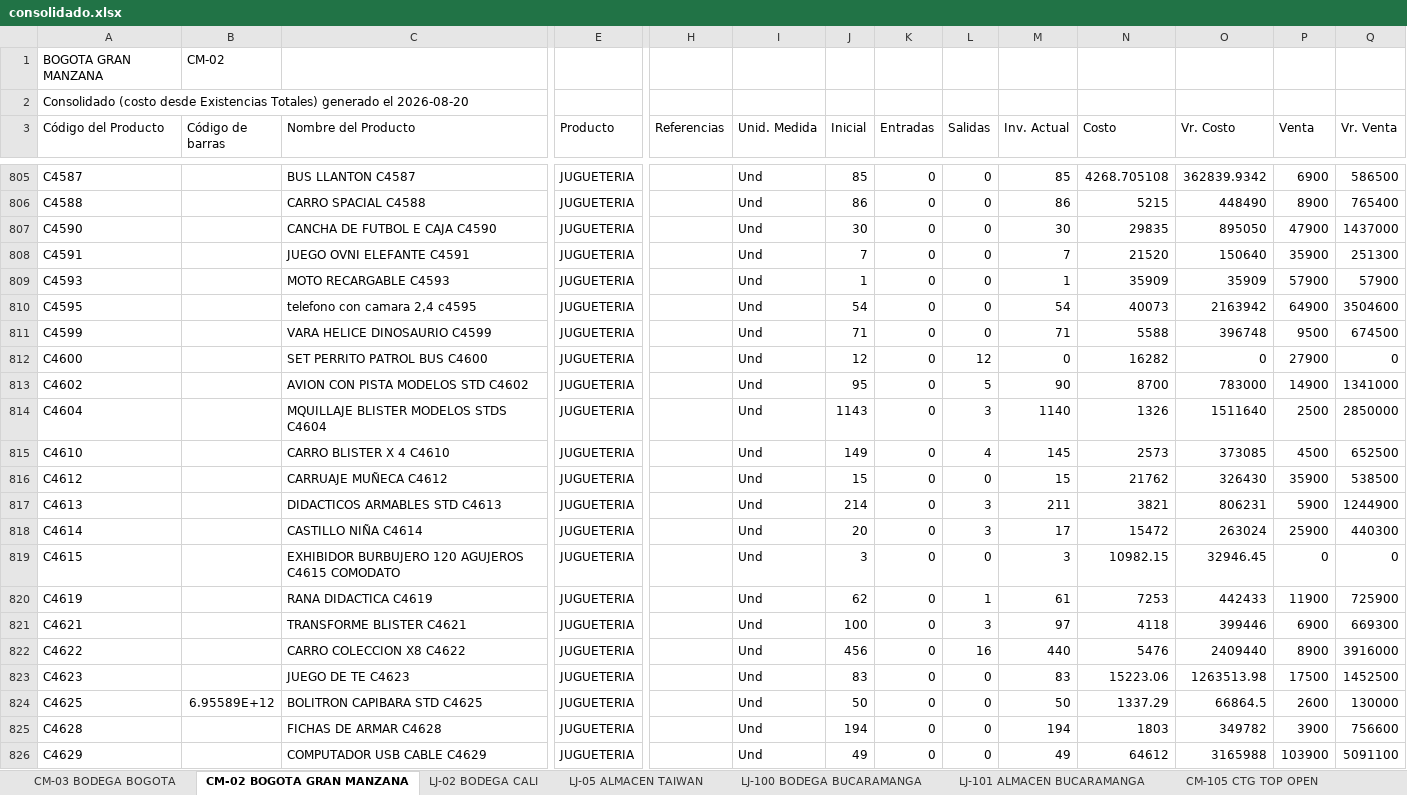
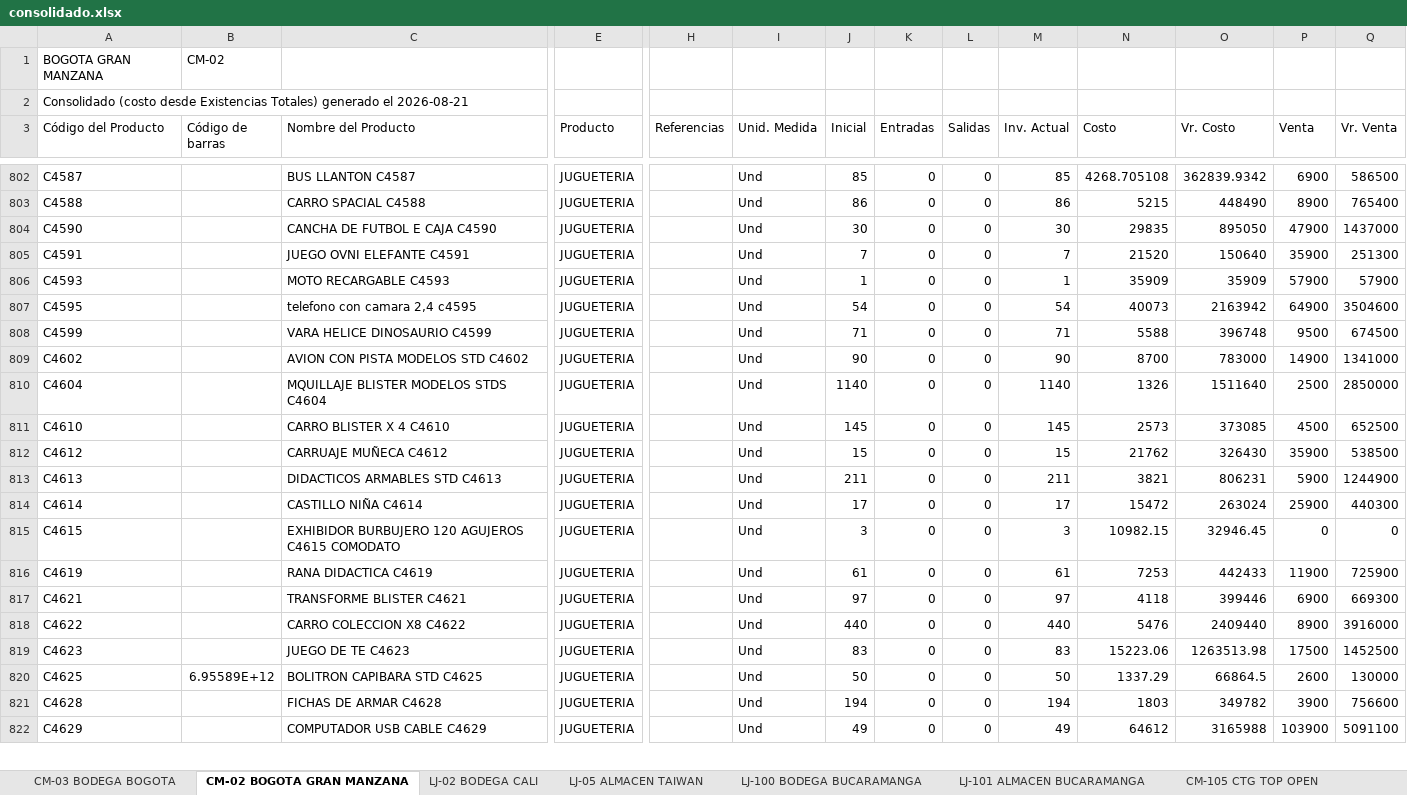
Before and after one commit to jeicardu03/vsummer-dashboard-toys, an Excel workbook: consolidado.xlsx, sheet CM-02 BOGOTA GRAN MANZANA, drawn as a sheet; only a part is shown, gaps mark what is left out; values as stored, in another font and other column widths than the file's, no borders; removed rows and columns are numbered as before the commit, all else as after; rows hold the shown columns only; the diff covers the shown part only; the diff names each change by its address in the sheet, - before the commit and + after, or states it on an @@ line.

```diff
--- a/consolidado.xlsx (sheet CM-02 BOGOTA GRAN MANZANA)
+++ b/consolidado.xlsx (sheet CM-02 BOGOTA GRAN MANZANA)
-A2 (Código del Producto): …generado el 2026-08-20
+A2 (Código del Producto): …generado el 2026-08-21
-row 812: C4600 |  | SET PERRITO PATROL BUS C4600 | JUGUETERIA |  | Und | 12 | 0 | 12 | 0 | 16282 | 0 | 27900 | 0
-J809 (Inicial): 95
+J809 (Inicial): 90
-L809 (Salidas): 5
+L809 (Salidas): 0
-J810 (Inicial): 1143
+J810 (Inicial): 1140
-L810 (Salidas): 3
+L810 (Salidas): 0
-J811 (Inicial): 149
+J811 (Inicial): 145
-L811 (Salidas): 4
+L811 (Salidas): 0
-J813 (Inicial): 214
+J813 (Inicial): 211
-L813:L814 (Salidas): 3
+L813:L814 (Salidas): 0
-J814 (Inicial): 20
+J814 (Inicial): 17
-J816 (Inicial): 62
+J816 (Inicial): 61
-L816 (Salidas): 1
+L816 (Salidas): 0
-J817 (Inicial): 100
+J817 (Inicial): 97
-L817 (Salidas): 3
+L817 (Salidas): 0
-J818 (Inicial): 456
+J818 (Inicial): 440
-L818 (Salidas): 16
+L818 (Salidas): 0
```
Also changed, not shown: 4 removed rows and 430 edited cells elsewhere in this sheet, sheet LJ-101 ALMACEN BUCARAMANGA, sheet 02 LOCAL 32, sheet CM-105 CTG TOP OPEN, sheet LJ-05 ALMACEN TAIWAN, sheet 001 BODEGA_CENTRO, sheet LJ-100 BODEGA BUCARAMANGA, 4 more sheets, bodegas/02.xlsx, bodegas/CM-02.xlsx, 12 other files.
